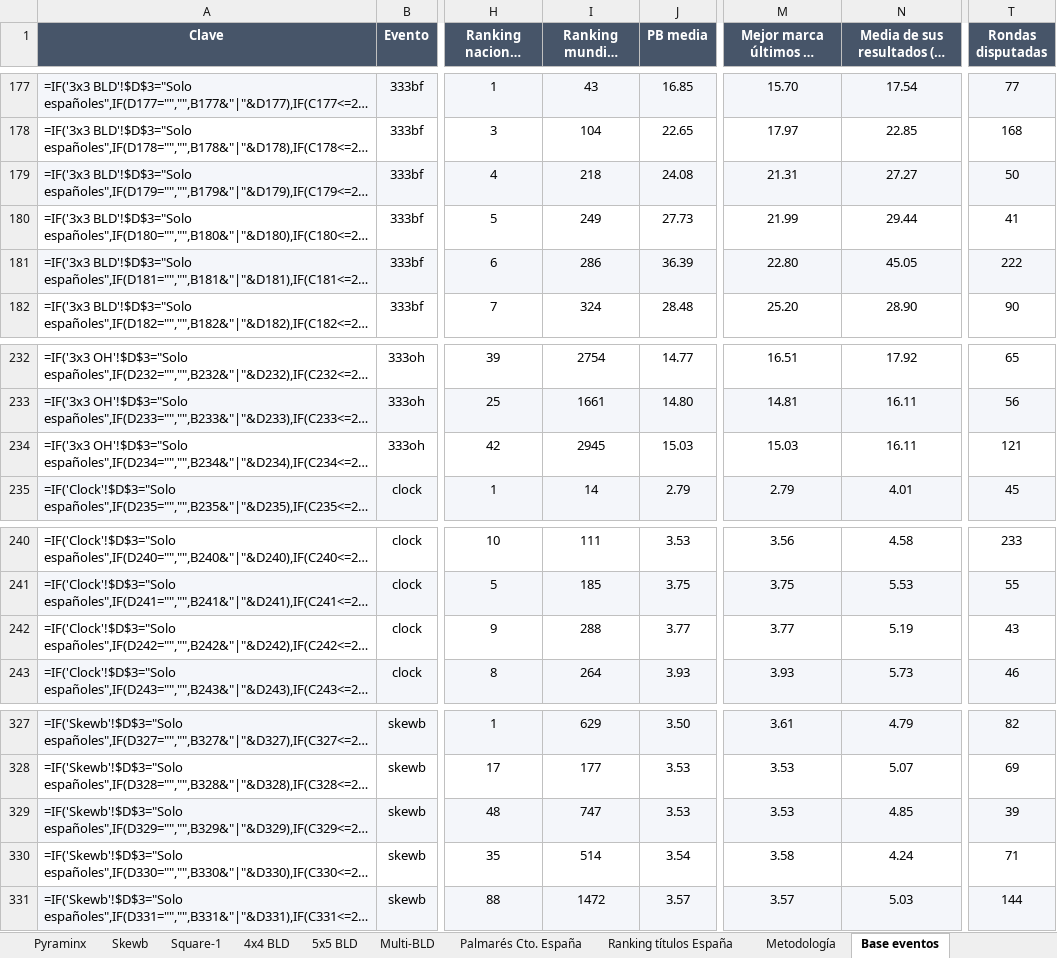
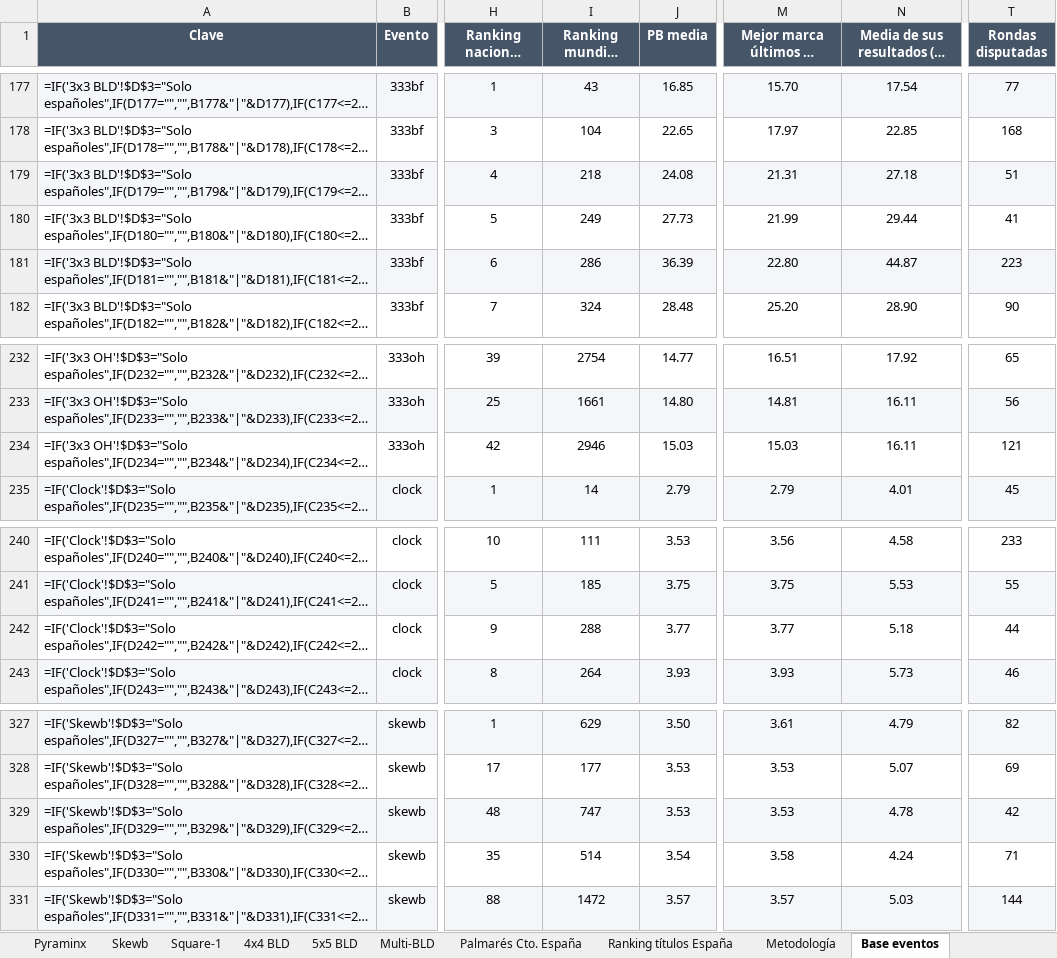
Before and after one commit to origamieder/Caster-HUB, an Excel workbook: Campeonato_Espana_2026_Competidores.xlsx, sheet Base eventos, drawn as a sheet; only a part is shown, gaps mark what is left out; long unchanged cells end in …; values as stored, in another font and other column widths than the file's, no borders; formulas without a stored value are shown as written; the diff covers the shown part only; the diff names each change by its address in the sheet, - before the commit and + after, or states it on an @@ line.

```diff
--- a/Campeonato_Espana_2026_Competidores.xlsx (sheet Base eventos)
+++ b/Campeonato_Espana_2026_Competidores.xlsx (sheet Base eventos)
-N179 (Media de sus resultados (12 m.)): 27.27
+N179 (Media de sus resultados (12 m.)): 27.18
-T179 (Rondas disputadas): 50
+T179 (Rondas disputadas): 51
-N181 (Media de sus resultados (12 m.)): 45.05
+N181 (Media de sus resultados (12 m.)): 44.87
-T181 (Rondas disputadas): 222
+T181 (Rondas disputadas): 223
-I234 (Ranking mundial single): 2945
+I234 (Ranking mundial single): 2946
-N242 (Media de sus resultados (12 m.)): 5.19
+N242 (Media de sus resultados (12 m.)): 5.18
-T242 (Rondas disputadas): 43
+T242 (Rondas disputadas): 44
-N329 (Media de sus resultados (12 m.)): 4.85
+N329 (Media de sus resultados (12 m.)): 4.78
-T329 (Rondas disputadas): 39
+T329 (Rondas disputadas): 42
```
Also changed, not shown: 24 edited cells elsewhere in this sheet, sheet Ranking títulos España, sheet Fichas competidores, sheet Datos para comentar, sheet Metodología, 8 other files.
